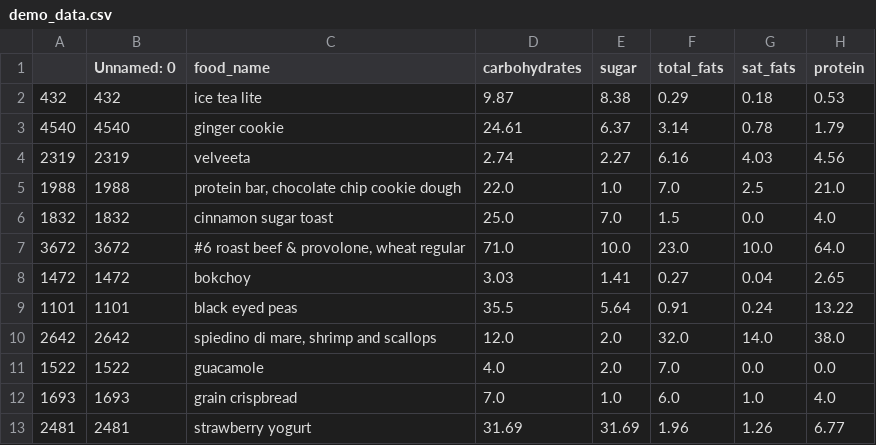
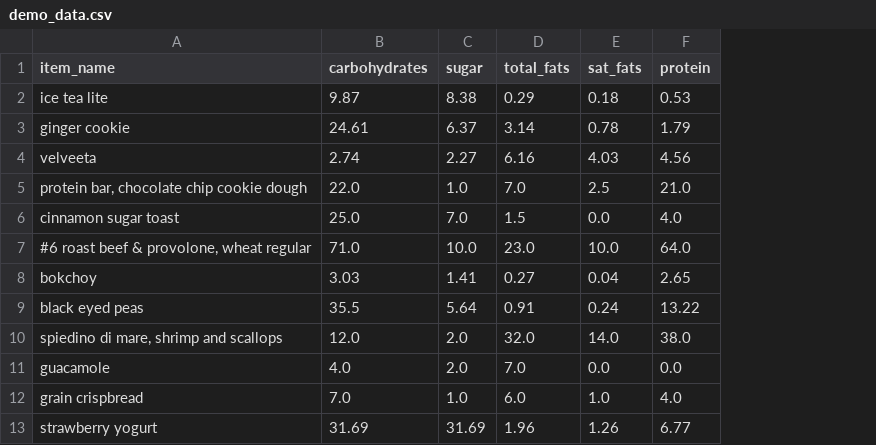
Before and after one commit to Big-Ideas-Lab/food2vec, a CSV file: demo_data.csv, drawn as a sheet; only a part is shown; removed rows and columns are numbered as before the commit, all else as after; the diff names each change by its address in the sheet, - before the commit and + after, or states it on an @@ line.

```diff
--- a/demo_data.csv
+++ b/demo_data.csv
-column A, rows 2-13: 432 | 4540 | 2319 | 1988 | 1832 | 3672 | 1472 | 1101 | 2642 | 1522 | 1693 | 2481
-column B (Unnamed: 0), rows 2-13: 432 | 4540 | 2319 | 1988 | 1832 | 3672 | 1472 | 1101 | 2642 | 1522 | 1693 | 2481
-A1: food_name
+A1: item_name
```
Also changed, not shown: 17 other files.
